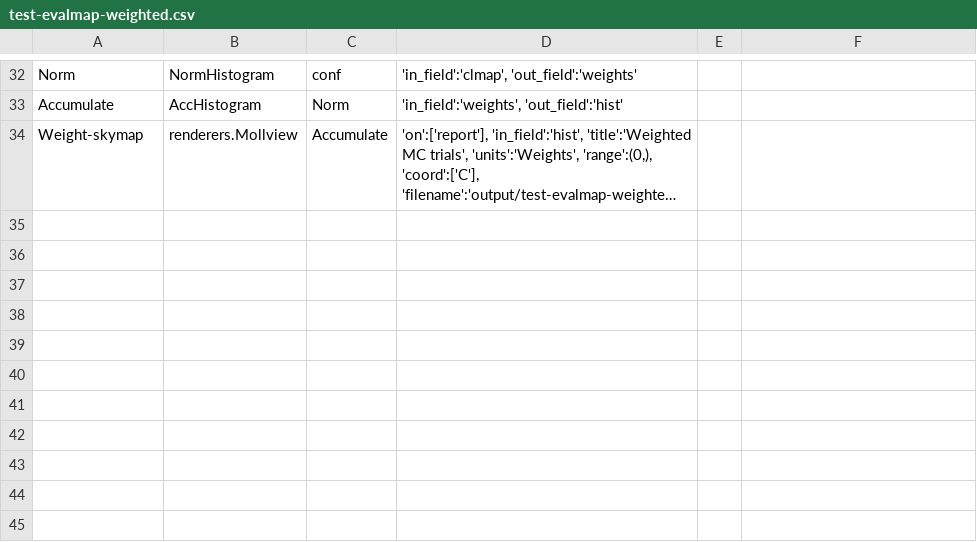
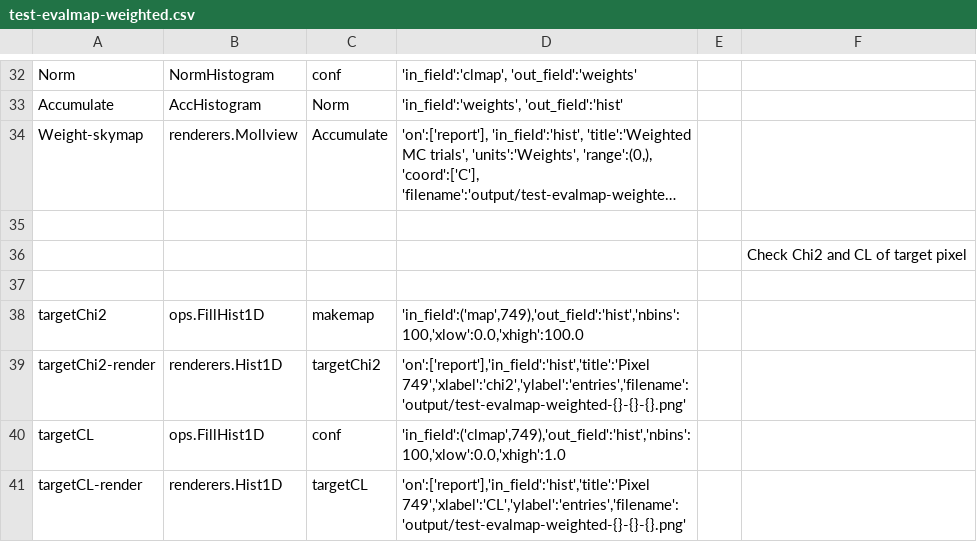
Before and after one commit to SNEWS2/snewpdag, a CSV file: snewpdag/data/test-evalmap-weighted.csv, drawn as a sheet; only a part is shown, gaps mark what is left out; long unchanged cells end in …; the diff names each change by its address in the sheet, - before the commit and + after, or states it on an @@ line.

Commit message:
histogram of CL for pixels

```diff
--- a/snewpdag/data/test-evalmap-weighted.csv
+++ b/snewpdag/data/test-evalmap-weighted.csv
+row 35: (empty)
+row 36:  |  |  |  |  | Check Chi2 and CL of target pixel
+row 37: (empty)
+row 38: targetChi2 | ops.FillHist1D | makemap | 'in_field':('map',749),'out_field':'hist','nbins':100,'xlow':0.0,'xhigh':100.0
+row 39: targetChi2-render | renderers.Hist1D | targetChi2 | 'on':['report'],'in_field':'hist','title':'Pixel 749','xlabel':'chi2','ylabel':'entries','filename':'output/test-evalmap-weighted-{}-{}-{}.png'
+row 40: targetCL | ops.FillHist1D | conf | 'in_field':('clmap',749),'out_field':'hist','nbins':100,'xlow':0.0,'xhigh':1.0
+row 41: targetCL-render | renderers.Hist1D | targetCL | 'on':['report'],'in_field':'hist','title':'Pixel 749','xlabel':'CL','ylabel':'entries','filename':'output/test-evalmap-weighted-{}-{}-{}.png'
```
Also changed, not shown: 4 other files.
